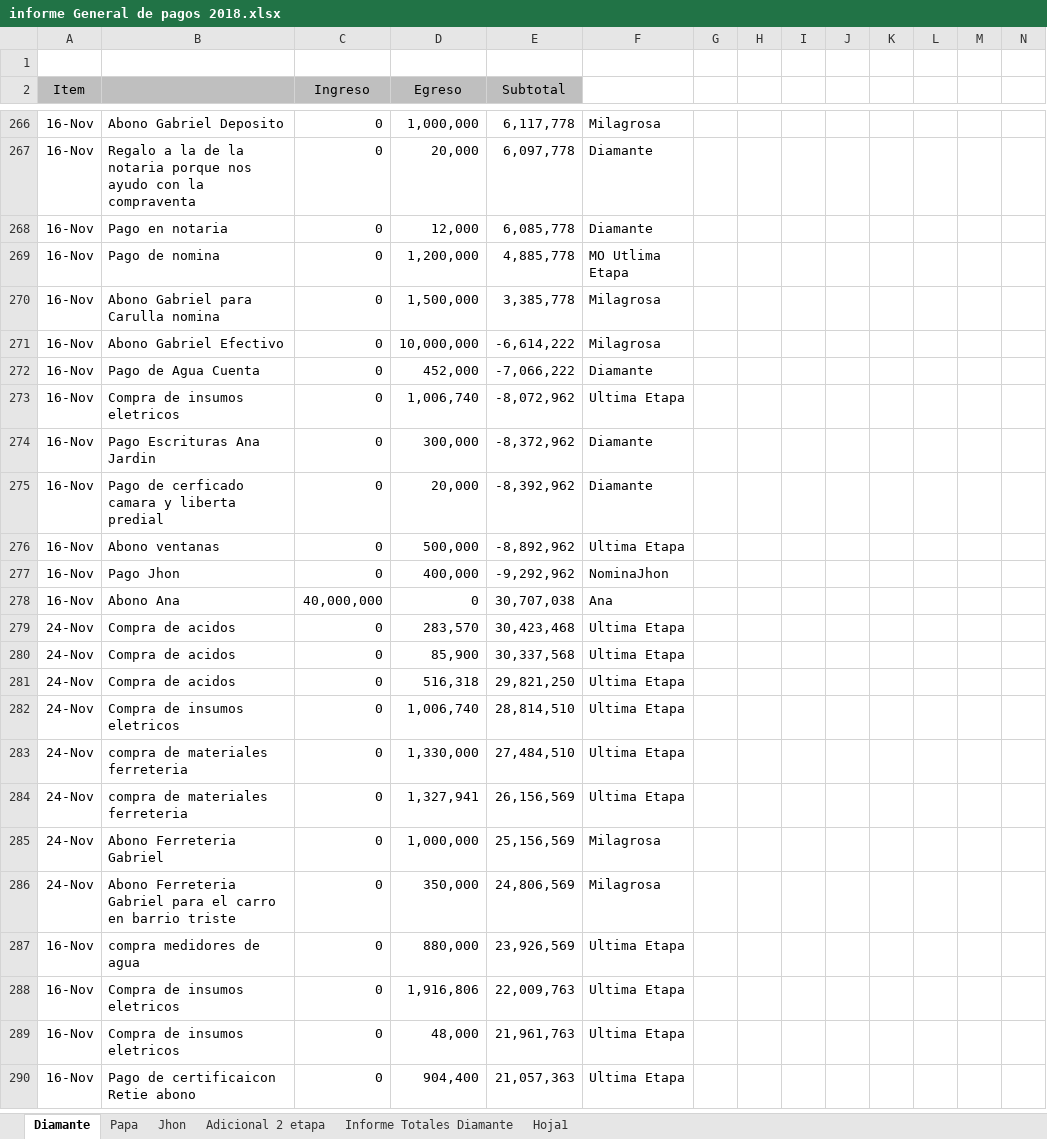
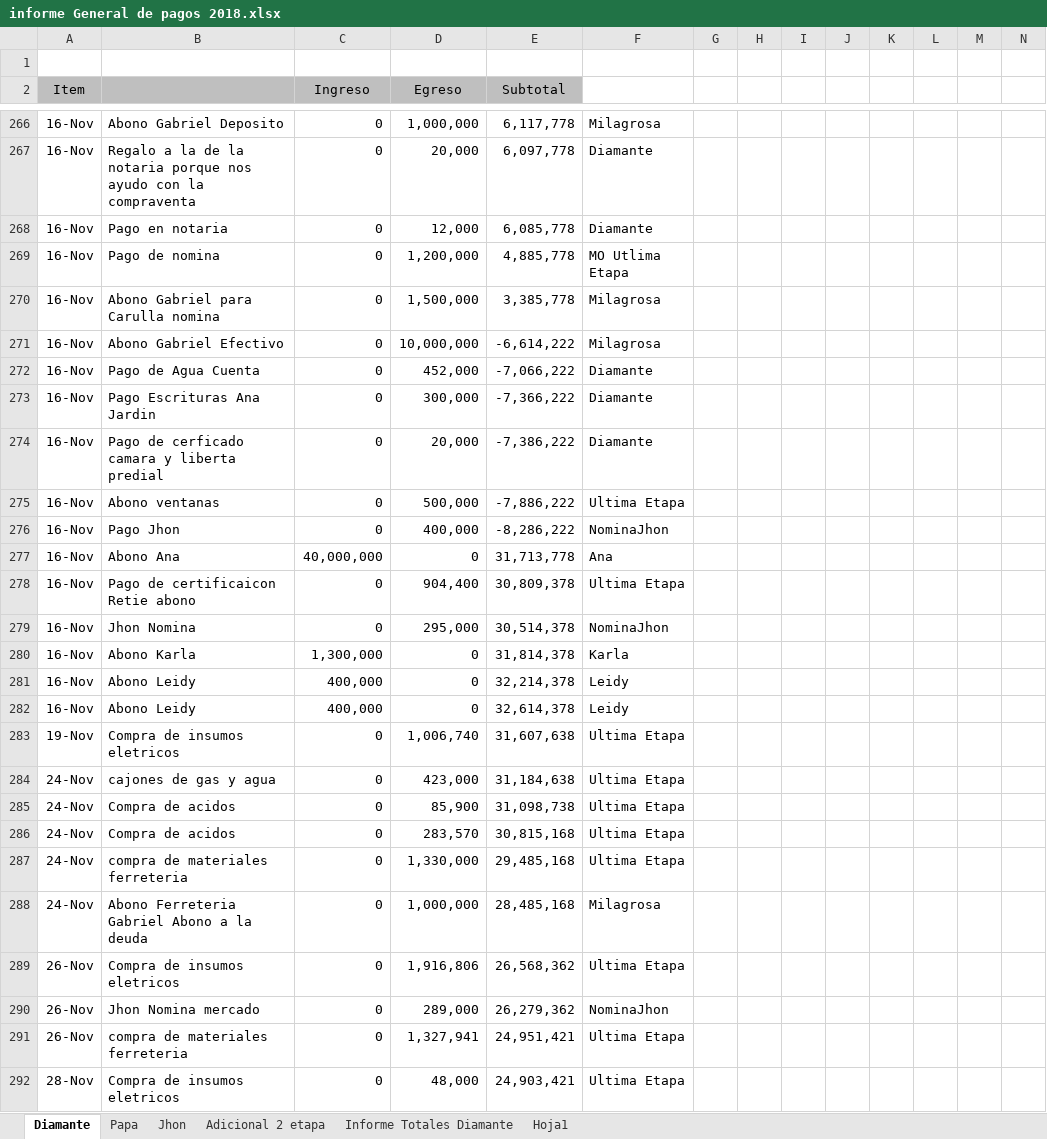
Before and after one commit to jhoncastrillon9/Diamante, an Excel workbook: informe General de pagos 2018.xlsx, sheet Diamante, drawn as a sheet; only a part is shown, gaps mark what is left out; values as stored, in another font and other column widths than the file's, no borders; removed rows and columns are numbered as before the commit, all else as after; rows hold the shown columns only; the diff covers the shown part only; the diff names each change by its address in the sheet, - before the commit and + after, or states it on an @@ line.

```diff
--- a/informe General de pagos 2018.xlsx (sheet Diamante)
+++ b/informe General de pagos 2018.xlsx (sheet Diamante)
-row 273: 16-Nov | Compra de insumos eletricos | 0 | 1,006,740 | -8,072,962 | Ultima Etapa
-E273 (Subtotal): -8,372,962
+E273 (Subtotal): -7,366,222
-E274 (Subtotal): -8,392,962
+E274 (Subtotal): -7,386,222
-E275 (Subtotal): -8,892,962
+E275 (Subtotal): -7,886,222
-E276 (Subtotal): -9,292,962
+E276 (Subtotal): -8,286,222
-E277 (Subtotal): 30,707,038
+E277 (Subtotal): 31,713,778
+row 278: 16-Nov | Pago de certificaicon Retie abono | 0 | 904,400 | 30,809,378 | Ultima Etapa
+row 279: 16-Nov | Jhon Nomina | 0 | 295,000 | 30,514,378 | NominaJhon
+row 280: 16-Nov | Abono Karla | 1,300,000 | 0 | 31,814,378 | Karla
+row 281: 16-Nov | Abono Leidy | 400,000 | 0 | 32,214,378 | Leidy
+row 282: 16-Nov | Abono Leidy | 400,000 | 0 | 32,614,378 | Leidy
+row 283: 19-Nov | Compra de insumos eletricos | 0 | 1,006,740 | 31,607,638 | Ultima Etapa
-B284: Compra de acidos
+B284: cajones de gas y agua
-D284 (Egreso): 283,570
+D284 (Egreso): 423,000
-E284 (Subtotal): 30,423,468
+E284 (Subtotal): 31,184,638
-E285 (Subtotal): 30,337,568
+E285 (Subtotal): 31,098,738
-D286 (Egreso): 516,318
+D286 (Egreso): 283,570
-E286 (Subtotal): 29,821,250
+E286 (Subtotal): 30,815,168
-row 282: 24-Nov | Compra de insumos eletricos | 0 | 1,006,740 | 28,814,510 | Ultima Etapa
-E287 (Subtotal): 27,484,510
+E287 (Subtotal): 29,485,168
-row 284: 24-Nov | compra de materiales ferreteria | 0 | 1,327,941 | 26,156,569 | Ultima Etapa
-B288: Abono Ferreteria Gabriel
+B288: Abono Ferreteria Gabriel Abono a la deuda
-E288 (Subtotal): 25,156,569
+E288 (Subtotal): 28,485,168
-row 286: 24-Nov | Abono Ferreteria Gabriel para el carro en barrio triste | 0 | 350,000 | 24,806,569 | Milagrosa
-row 287: 16-Nov | compra medidores de agua | 0 | 880,000 | 23,926,569 | Ultima Etapa
-A289 (Item): 16-Nov
+A289 (Item): 26-Nov
-E289 (Subtotal): 22,009,763
+E289 (Subtotal): 26,568,362
+row 290: 26-Nov | Jhon Nomina mercado | 0 | 289,000 | 26,279,362 | NominaJhon
+row 291: 26-Nov | compra de materiales ferreteria | 0 | 1,327,941 | 24,951,421 | Ultima Etapa
-A292 (Item): 16-Nov
+A292 (Item): 28-Nov
-E292 (Subtotal): 21,961,763
+E292 (Subtotal): 24,903,421
-row 290: 16-Nov | Pago de certificaicon Retie abono | 0 | 904,400 | 21,057,363 | Ultima Etapa
```
Also changed, not shown: 42 added rows, 8 removed rows, 22 edited cells and cell formats elsewhere in this sheet, sheet Informe Totales Diamante, sheet Adicional 2 etapa, sheet Jhon, informe de cuentas gabriel.xlsx.
